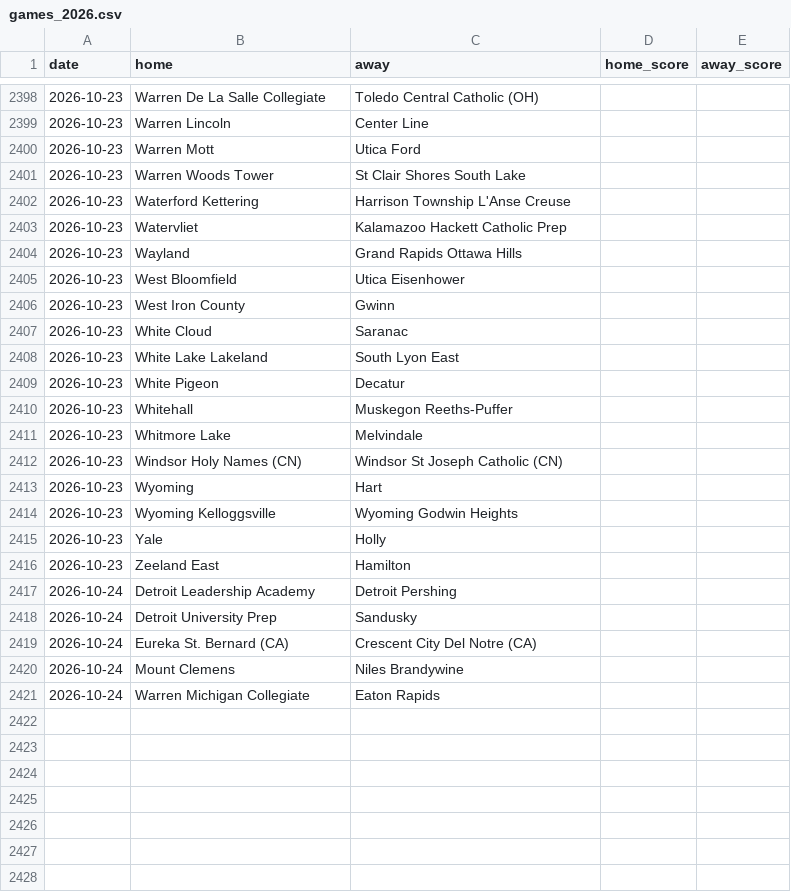
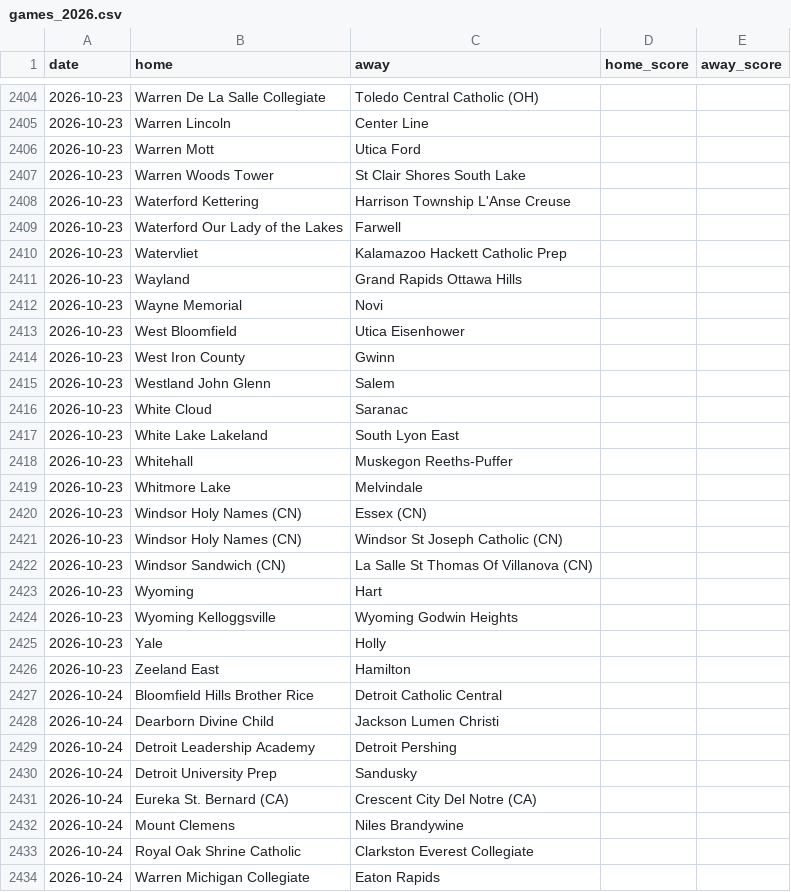
Before and after one commit to YutongHanOfficial/mi-football-predictor, a CSV file: games_2026.csv, drawn as a sheet; only a part is shown, gaps mark what is left out; the diff covers the shown part only.

```diff
--- a/games_2026.csv
+++ b/games_2026.csv
@@ -2402,12 +2408,16 @@ date,home,away,home_score,away_score
 2026-10-23,Waterford Kettering,Harrison Township L'Anse Creuse,,
+2026-10-23,Waterford Our Lady of the Lakes,Farwell,,
 2026-10-23,Watervliet,Kalamazoo Hackett Catholic Prep,,
 2026-10-23,Wayland,Grand Rapids Ottawa Hills,,
+2026-10-23,Wayne Memorial,Novi,,
 2026-10-23,West Bloomfield,Utica Eisenhower,,
 2026-10-23,West Iron County,Gwinn,,
+2026-10-23,Westland John Glenn,Salem,,
 2026-10-23,White Cloud,Saranac,,
 2026-10-23,White Lake Lakeland,South Lyon East,,
-2026-10-23,White Pigeon,Decatur,,
 2026-10-23,Whitehall,Muskegon Reeths-Puffer,,
 2026-10-23,Whitmore Lake,Melvindale,,
+2026-10-23,Windsor Holy Names (CN),Essex (CN),,
 2026-10-23,Windsor Holy Names (CN),Windsor St Joseph Catholic (CN),,
+2026-10-23,Windsor Sandwich (CN),La Salle St Thomas Of Villanova (CN),,
 2026-10-23,Wyoming,Hart,,
@@ -2416,2 +2426,4 @@ date,home,away,home_score,away_score
 2026-10-23,Zeeland East,Hamilton,,
+2026-10-24,Bloomfield Hills Brother Rice,Detroit Catholic Central,,
+2026-10-24,Dearborn Divine Child,Jackson Lumen Christi,,
 2026-10-24,Detroit Leadership Academy,Detroit Pershing,,
@@ -2420,2 +2432,3 @@ date,home,away,home_score,away_score
 2026-10-24,Mount Clemens,Niles Brandywine,,
+2026-10-24,Royal Oak Shrine Catholic,Clarkston Everest Collegiate,,
 2026-10-24,Warren Michigan Collegiate,Eaton Rapids,,
```
Also changed, not shown: 12 added rows, 6 removed rows, 49 moved rows and 9 edited cells elsewhere in this file, mhsaa_2026.csv, 9 other files.
